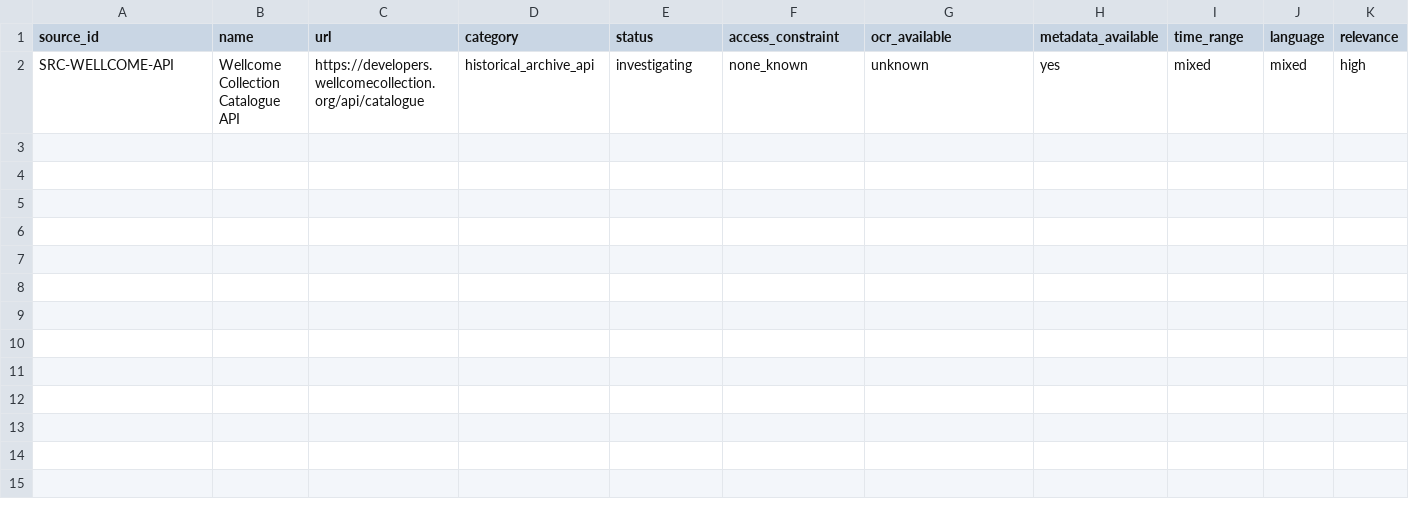
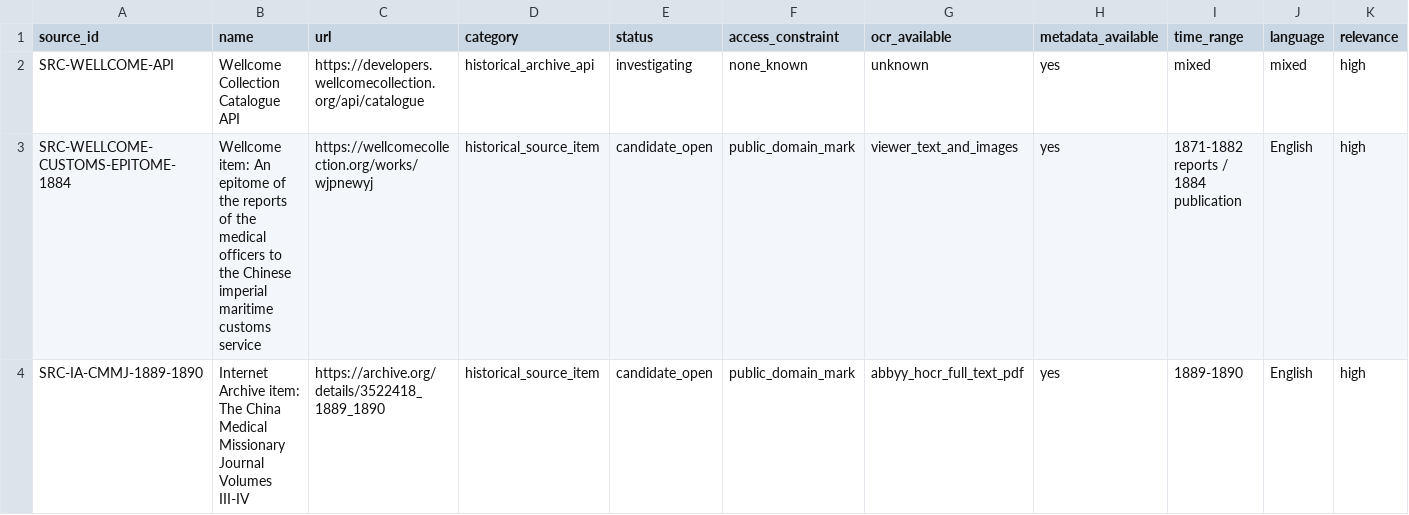
Before and after one commit to HighValayria/historical-lm, a CSV file: evidence/source_registry.csv, drawn as a sheet; only a part is shown; rows hold the shown columns only; the diff names each change by its address in the sheet, - before the commit and + after, or states it on an @@ line.

```diff
--- a/evidence/source_registry.csv
+++ b/evidence/source_registry.csv
+row 3: SRC-WELLCOME-CUSTOMS-EPITOME-1884 | Wellcome item: An epitome of the reports of the medical officers to the Chinese imperial maritime customs service | https://wellcomecollection.org/works/wjpnewyj | historical_source_item | candidate_open | public_domain_mark | viewer_text_and_images | yes | 1871-1882 reports / 1884 publication | English | high
+row 4: SRC-IA-CMMJ-1889-1890 | Internet Archive item: The China Medical Missionary Journal Volumes III-IV | https://archive.org/details/3522418_1889_1890 | historical_source_item | candidate_open | public_domain_mark | abbyy_hocr_full_text_pdf | yes | 1889-1890 | English | high
```
Also changed, not shown: evidence/dataset_registry.csv, evidence/literature_master.csv, 8 other files.
